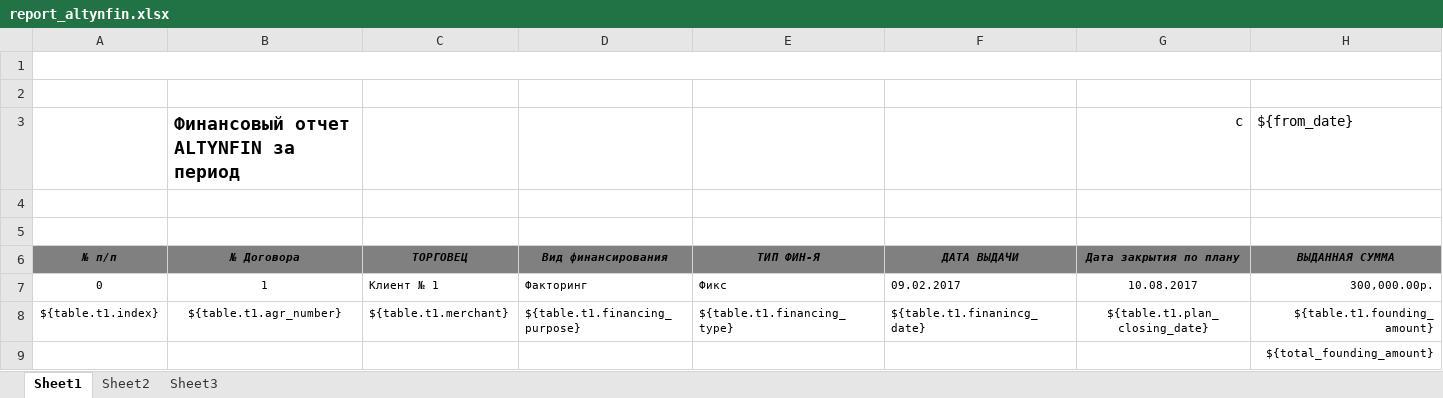
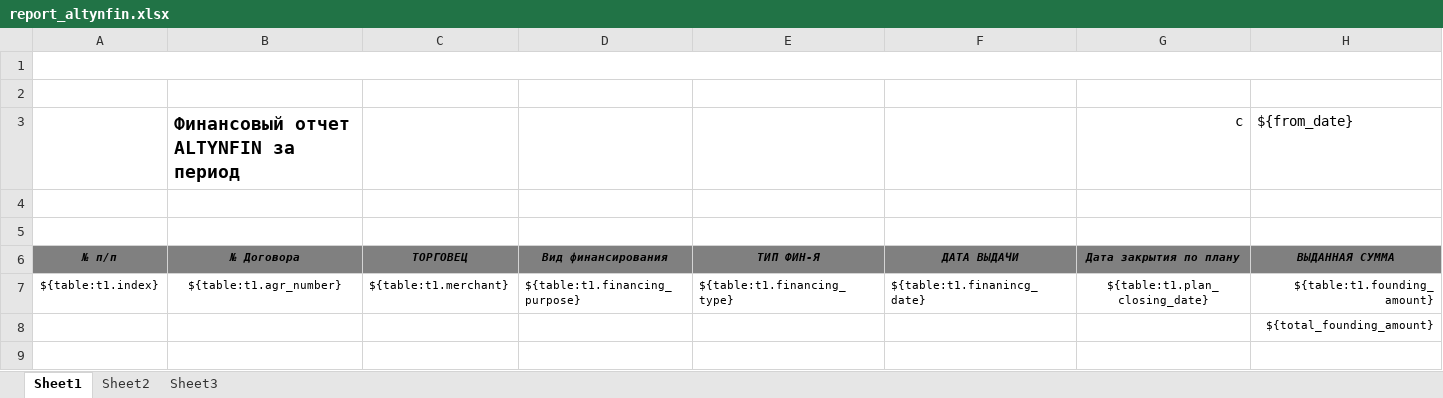
Before and after one commit to CCSMSKRU/CCS.FRESHCAPITAL, an Excel workbook: templates/report_altynfin.xlsx, sheet Sheet1, drawn as a sheet; only a part is shown; values as stored, in another font and other column widths than the file's, no borders; charts and pictures not drawn; removed rows and columns are numbered as before the commit, all else as after; rows hold the shown columns only; the diff covers the shown part only; the diff names each change by its address in the sheet, - before the commit and + after, or states it on an @@ line.

Commit message:
altyn report

```diff
--- a/templates/report_altynfin.xlsx (sheet Sheet1)
+++ b/templates/report_altynfin.xlsx (sheet Sheet1)
-row 7: 0 | 1 | Клиент № 1 | Факторинг | Фикс | 09.02.2017 | 10.08.2017 | 300,000.00р.
-A7 (№ п/п): ${table.t1.index}
+A7 (№ п/п): ${table:t1.index}
-B7 (№ Договора): ${table.t1.agr_number}
+B7 (№ Договора): ${table:t1.agr_number}
-C7 (ТОРГОВЕЦ): ${table.t1.merchant}
+C7 (ТОРГОВЕЦ): ${table:t1.merchant}
-D7 (Вид финансирования): ${table.t1.financing_purpose}
+D7 (Вид финансирования): ${table:t1.financing_purpose}
-E7 (ТИП ФИН-Я): ${table.t1.financing_type}
+E7 (ТИП ФИН-Я): ${table:t1.financing_type}
-F7 (ДАТА ВЫДАЧИ): ${table.t1.finanincg_date}
+F7 (ДАТА ВЫДАЧИ): ${table:t1.finanincg_date}
-G7 (Дата закрытия по плану): ${table.t1.plan_closing_date}
+G7 (Дата закрытия по плану): ${table:t1.plan_closing_date}
-H7 (ВЫДАННАЯ СУММА): ${table.t1.founding_amount}
+H7 (ВЫДАННАЯ СУММА): ${table:t1.founding_amount}
```
Also changed, not shown: 20 edited cells elsewhere in this sheet, charts or pictures, 1 other file.
